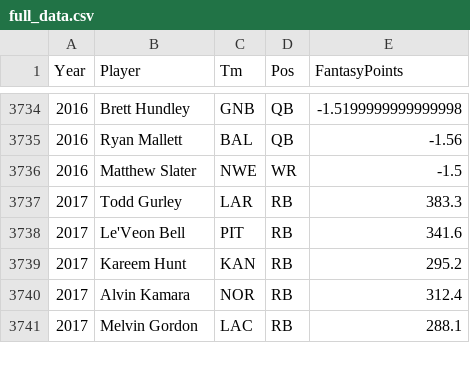
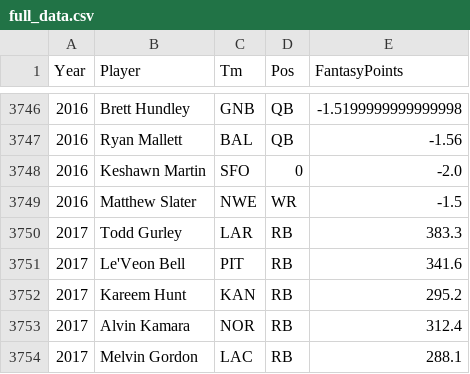
Before and after one commit to amack56/Project-1, a CSV file: Data/CleanData/full_data.csv, drawn as a sheet; only a part is shown, gaps mark what is left out; the diff covers the shown part only.

```diff
--- a/Data/CleanData/full_data.csv
+++ b/Data/CleanData/full_data.csv
@@ -3735,2 +3747,3 @@ Year,Player,Tm,Pos,FantasyPoints
 2016,Ryan Mallett,BAL,QB,-1.56
+2016,Keshawn Martin,SFO,0,-2.0
 2016,Matthew Slater,NWE,WR,-1.5
```
Also changed, not shown: 18 added rows elsewhere in this file, 1 other file.
